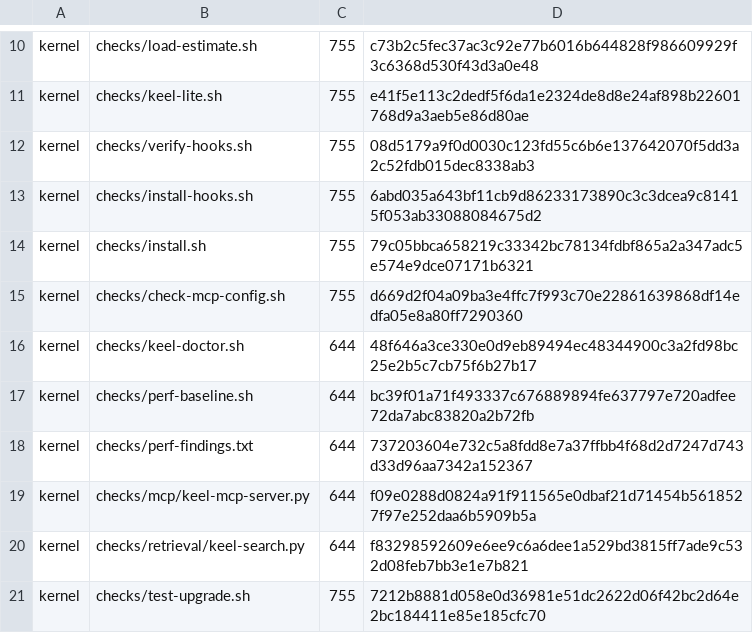
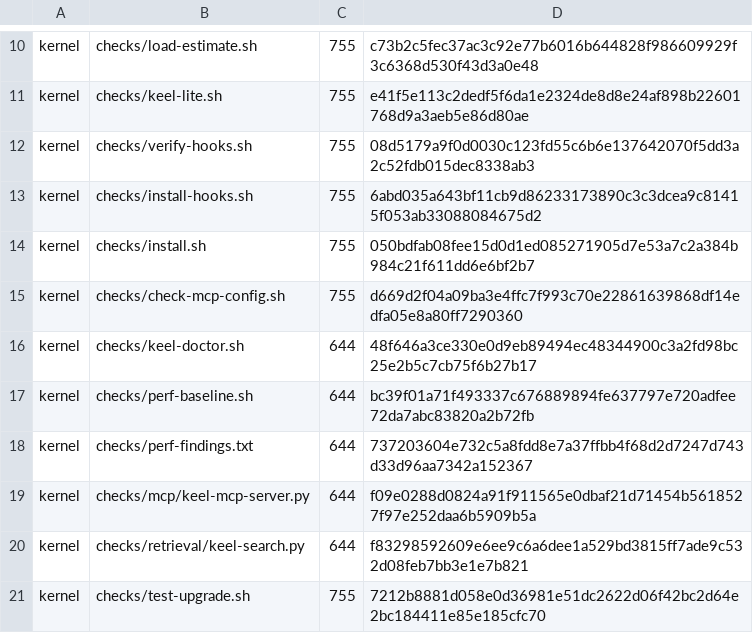
Before and after one commit to idcu/keel-starter, a TSV file: keel/checks/manifest.tsv, drawn as a sheet; only a part is shown, gaps mark what is left out.

Commit message:
fix: install.sh 自测提示数字漂移（41→42 用例）+ manifest 重算
落地实测发现 install.sh 收尾提示仍写「41 用例」，与真源 42 用例不符；
PROSE 只扫 README/DESIGN，扫不到脚本里的提示，属同类漂移。重算校验和。

```diff
--- a/keel/checks/manifest.tsv
+++ b/keel/checks/manifest.tsv
@@ -13,3 +13,3 @@ kernel	checks/verify-hooks.sh	755	08d5179a9f0d0030c123fd55c6b6e137642070f5dd3a2c
 kernel	checks/install-hooks.sh	755	6abd035a643bf11cb9d86233173890c3c3dcea9c81415f053ab33088084675d2
-kernel	checks/install.sh	755	79c05bbca658219c33342bc78134fdbf865a2a347adc5e574e9dce07171b6321
+kernel	checks/install.sh	755	050bdfab08fee15d0d1ed085271905d7e53a7c2a384b984c21f611dd6e6bf2b7
 kernel	checks/check-mcp-config.sh	755	d669d2f04a09ba3e4ffc7f993c70e22861639868df14edfa05e8a80ff7290360
```
Also changed, not shown: 2 other files.
